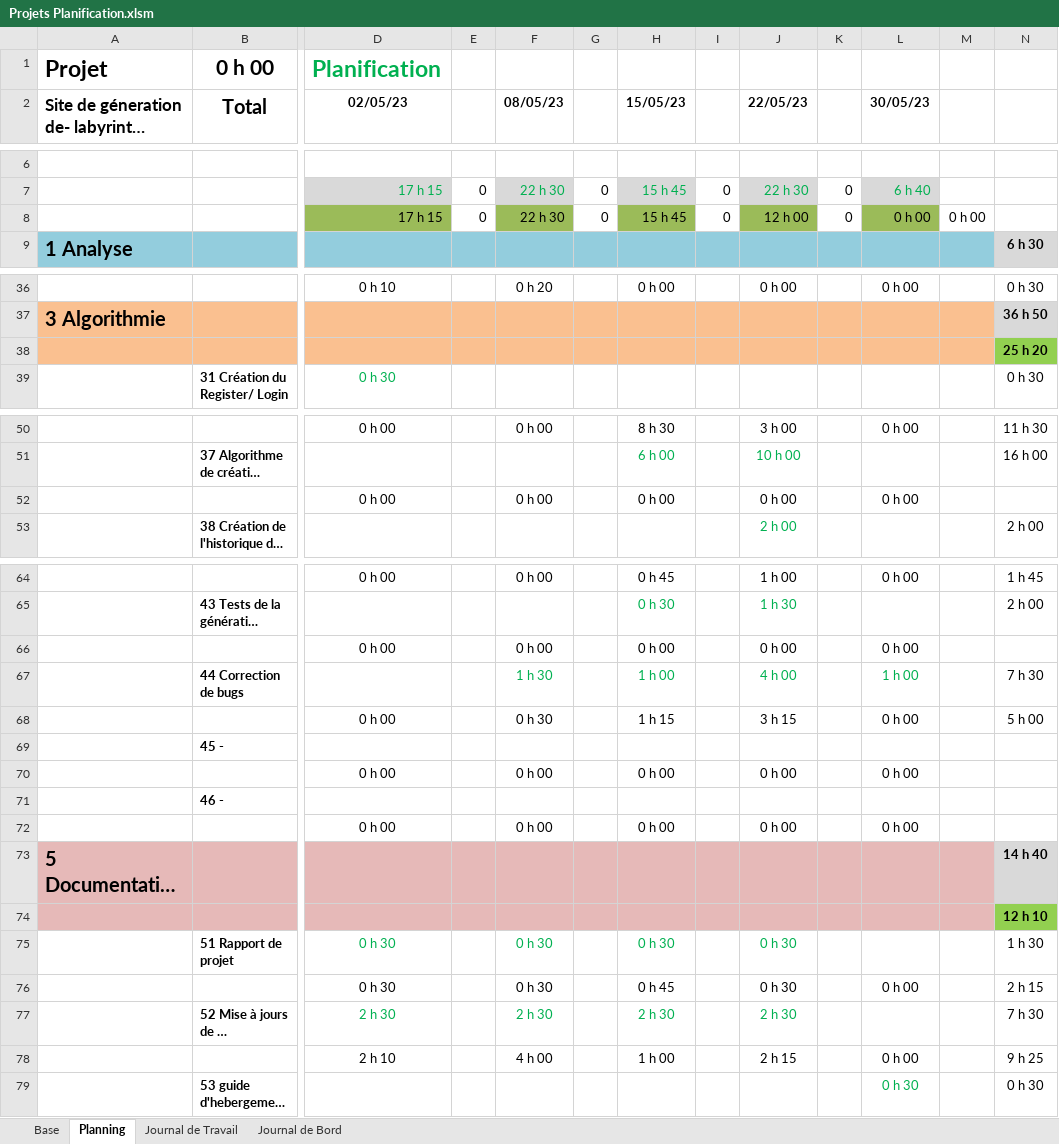
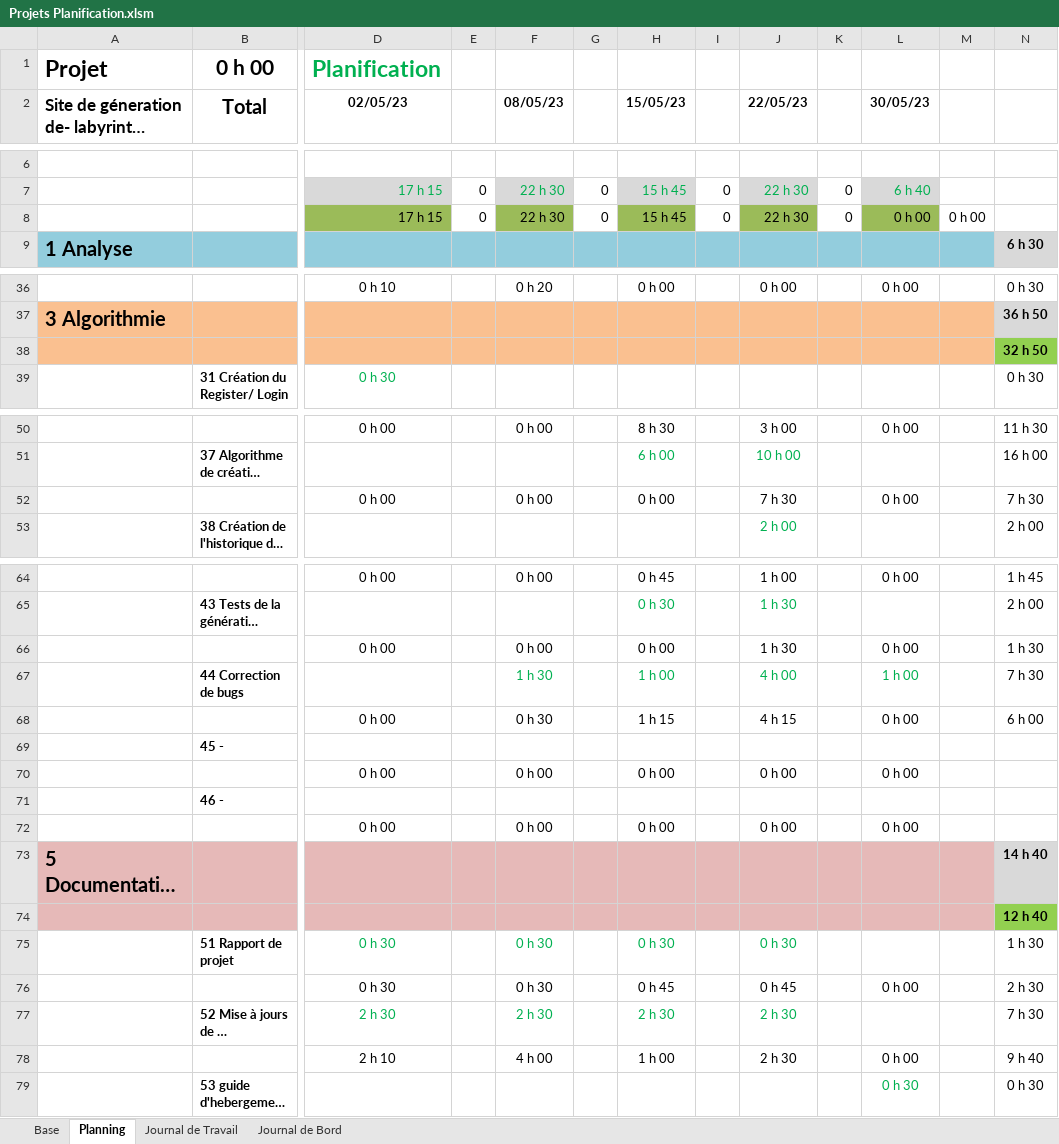
Before and after one commit to PabloZubieta/Tpi, an Excel workbook: Documentation/Projets Planification.xlsm, sheet Planning, drawn as a sheet; only a part is shown, gaps mark what is left out; long unchanged cells end in …; values as stored, in another font and other column widths than the file's, no borders; conditional formats not drawn; the diff covers the shown part only; the diff names each change by its address in the sheet, - before the commit and + after, or states it on an @@ line.

```diff
--- a/Documentation/Projets Planification.xlsm (sheet Planning)
+++ b/Documentation/Projets Planification.xlsm (sheet Planning)
-J8 (22/05/23): 12 h 00
+J8 (22/05/23): 22 h 30
-N38: 25 h 20
+N38: 32 h 50
-J52 (22/05/23): 0 h 00
+J52 (22/05/23): 7 h 30
-N52: (empty)
+N52: 7 h 30
-J66 (22/05/23): 0 h 00
+J66 (22/05/23): 1 h 30
-N66: (empty)
+N66: 1 h 30
-J68 (22/05/23): 3 h 15
+J68 (22/05/23): 4 h 15
-N68: 5 h 00
+N68: 6 h 00
-N74: 12 h 10
+N74: 12 h 40
-J76 (22/05/23): 0 h 30
+J76 (22/05/23): 0 h 45
-N76: 2 h 15
+N76: 2 h 30
-J78 (22/05/23): 2 h 15
+J78 (22/05/23): 2 h 30
-N78: 9 h 25
+N78: 9 h 40
```
Also changed, not shown: 1 edited cell elsewhere in this sheet, sheet Journal de Travail, sheet Journal de Bord, formulas that keep their value, 2 other files.
